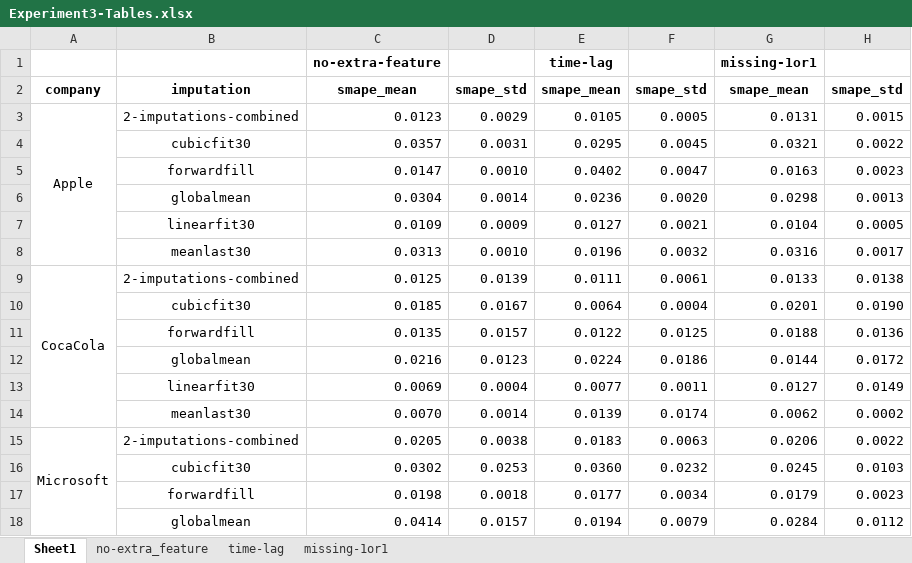
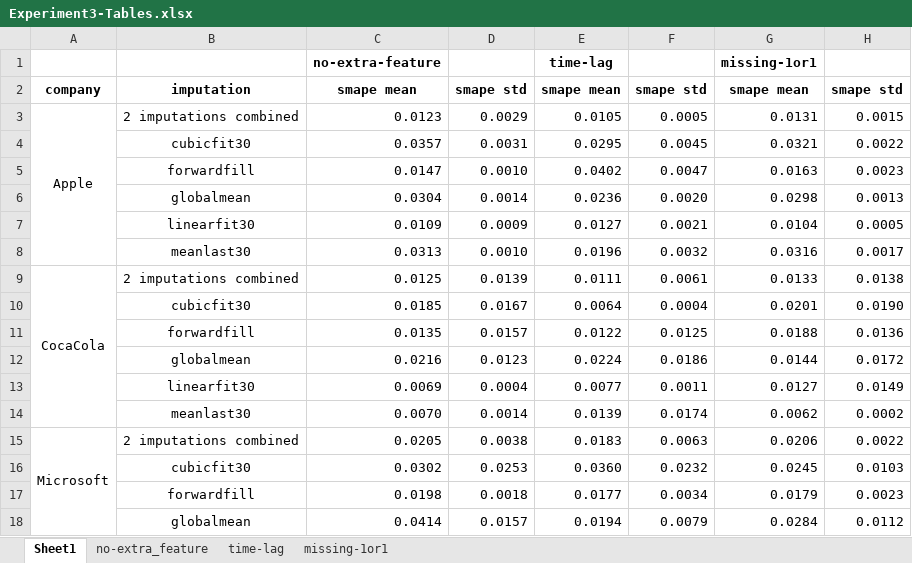
Before and after one commit to vantwoutmaarten/thesis_stock_prediction, an Excel workbook: code/results/experiment3/Experiment3-Tables.xlsx, sheet Sheet1, drawn as a sheet; only a part is shown; values as stored, in another font and other column widths than the file's, no borders; the diff names each change by its address in the sheet, - before the commit and + after, or states it on an @@ line.

```diff
--- a/code/results/experiment3/Experiment3-Tables.xlsx (sheet Sheet1)
+++ b/code/results/experiment3/Experiment3-Tables.xlsx (sheet Sheet1)
-C2: smape_mean
+C2: smape mean
-D2: smape_std
+D2: smape std
-E2: smape_mean
+E2: smape mean
-F2: smape_std
+F2: smape std
-G2: smape_mean
+G2: smape mean
-H2: smape_std
+H2: smape std
-B3: 2-imputations-combined
+B3: 2 imputations combined
-B9: 2-imputations-combined
+B9: 2 imputations combined
-B15: 2-imputations-combined
+B15: 2 imputations combined
```
Also changed, not shown: code/results/experiment1/Experiment1-Table.xlsx, code/results/experiment2/Experiment2-Table.xlsx, 3 other files.
